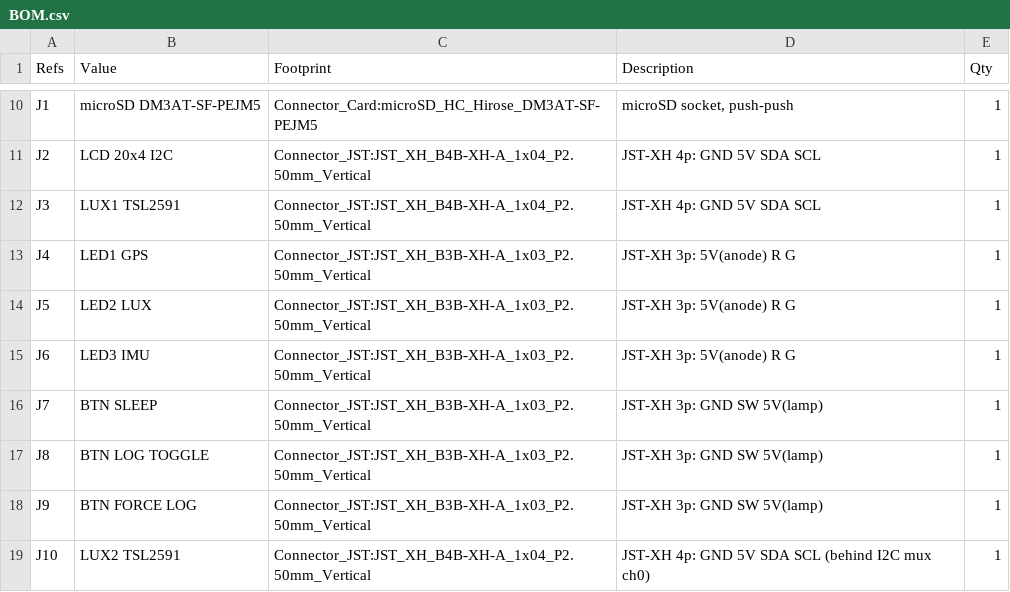
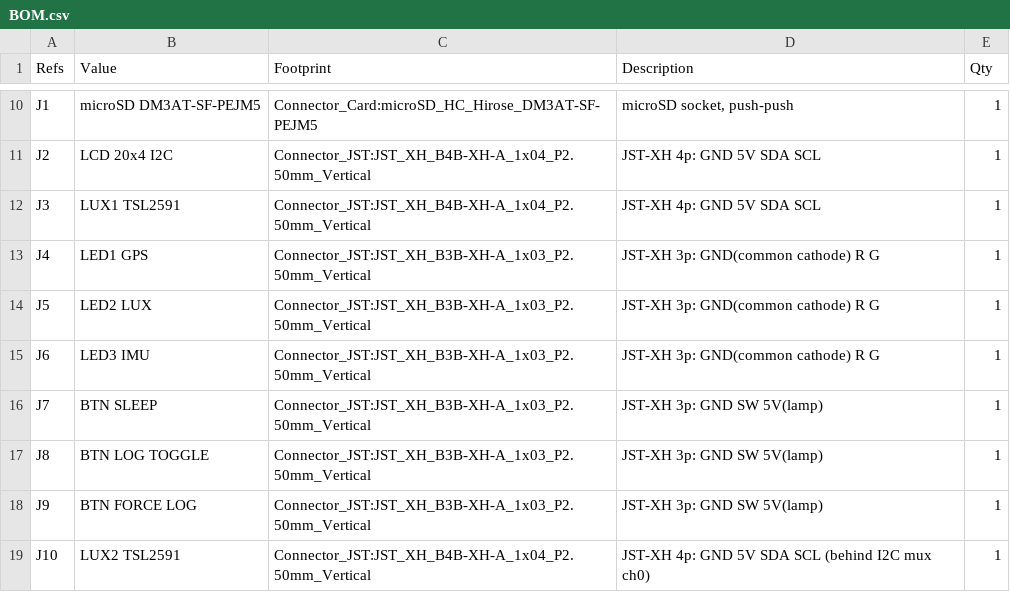
Before and after one commit to ktortop/Lightmeter, a CSV file: PCB Layout/docs/BOM.csv, drawn as a sheet; only a part is shown, gaps mark what is left out.

```diff
--- a/PCB Layout/docs/BOM.csv
+++ b/PCB Layout/docs/BOM.csv
@@ -12,5 +12,5 @@
 "J3","LUX1 TSL2591","Connector_JST:JST_XH_B4B-XH-A_1x04_P2.50mm_Vertical","JST-XH 4p: GND 5V SDA SCL","1"
-"J4","LED1 GPS","Connector_JST:JST_XH_B3B-XH-A_1x03_P2.50mm_Vertical","JST-XH 3p: 5V(anode) R G","1"
-"J5","LED2 LUX","Connector_JST:JST_XH_B3B-XH-A_1x03_P2.50mm_Vertical","JST-XH 3p: 5V(anode) R G","1"
-"J6","LED3 IMU","Connector_JST:JST_XH_B3B-XH-A_1x03_P2.50mm_Vertical","JST-XH 3p: 5V(anode) R G","1"
+"J4","LED1 GPS","Connector_JST:JST_XH_B3B-XH-A_1x03_P2.50mm_Vertical","JST-XH 3p: GND(common cathode) R G","1"
+"J5","LED2 LUX","Connector_JST:JST_XH_B3B-XH-A_1x03_P2.50mm_Vertical","JST-XH 3p: GND(common cathode) R G","1"
+"J6","LED3 IMU","Connector_JST:JST_XH_B3B-XH-A_1x03_P2.50mm_Vertical","JST-XH 3p: GND(common cathode) R G","1"
 "J7","BTN SLEEP","Connector_JST:JST_XH_B3B-XH-A_1x03_P2.50mm_Vertical","JST-XH 3p: GND SW 5V(lamp)","1"
```
Also changed, not shown: 35 other files.
